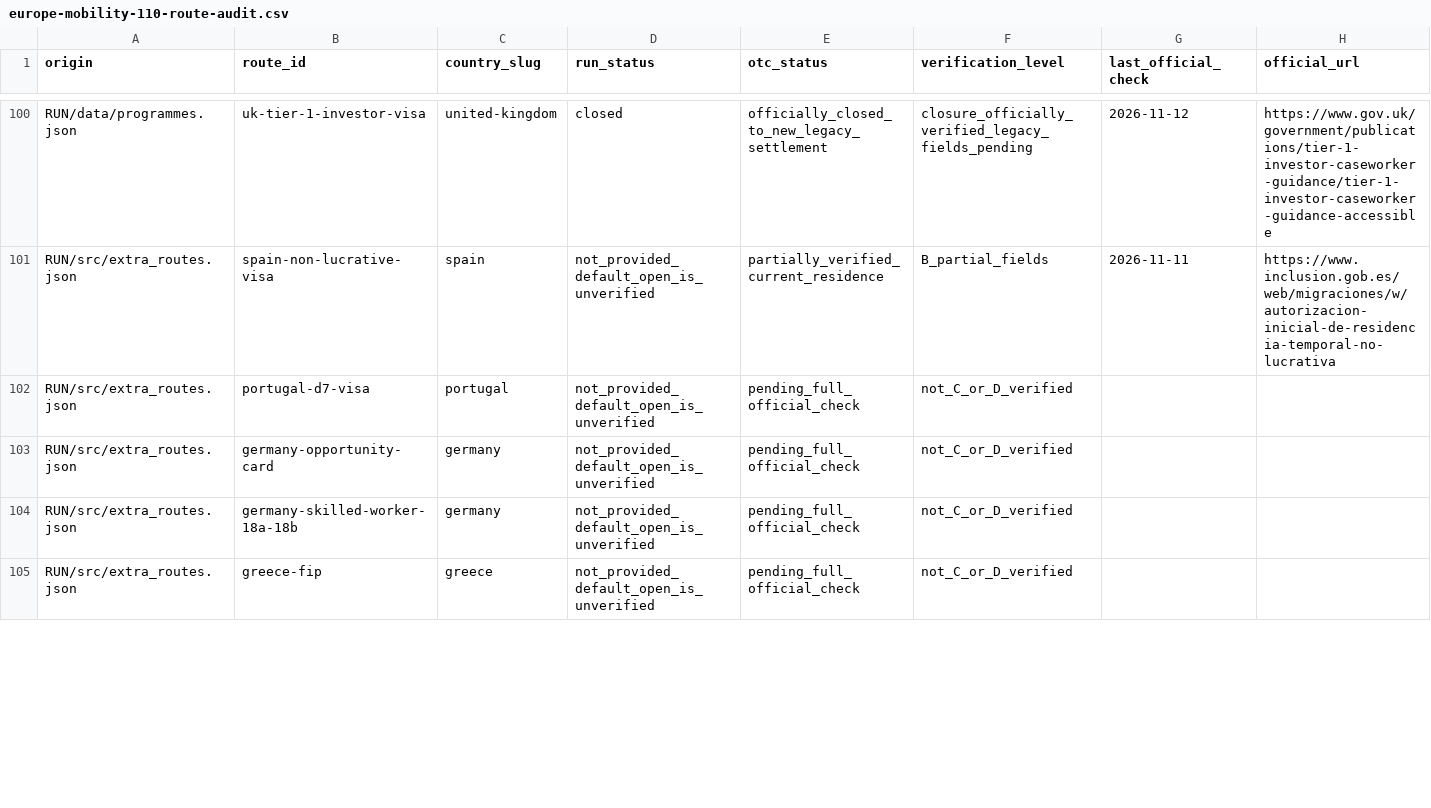
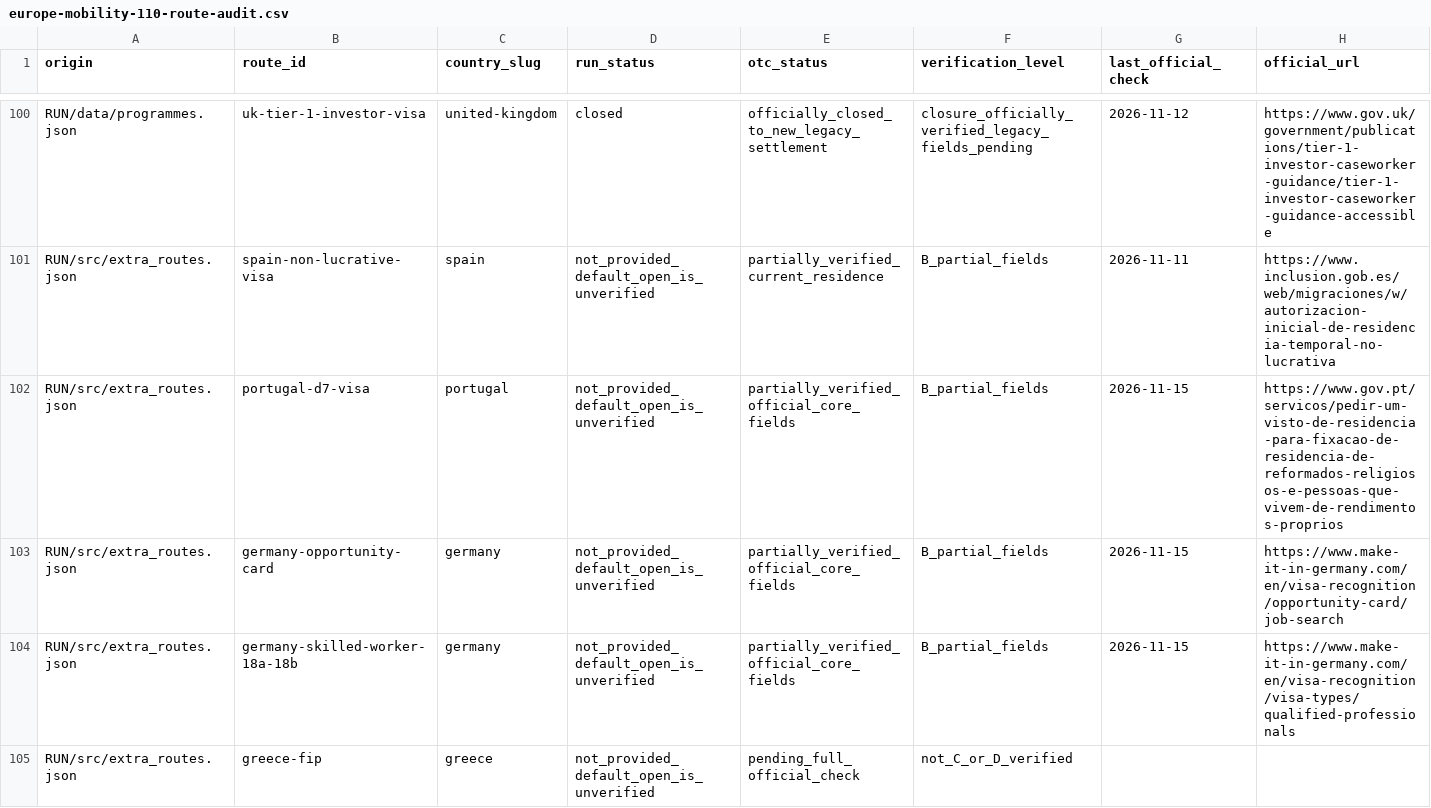
Before and after one commit to OTCoffice/overseas-tutorial-centre-website, a CSV file: docs/europe-mobility-110-route-audit.csv, drawn as a sheet; only a part is shown, gaps mark what is left out; the diff covers the shown part only.

Commit message:
docs(audit): batch 20 official route core checks, retain B partial status (round 49)

```diff
--- a/docs/europe-mobility-110-route-audit.csv
+++ b/docs/europe-mobility-110-route-audit.csv
@@ -101,5 +101,5 @@ origin,route_id,country_slug,run_status,otc_status,verification_level,last_offic
 "RUN/src/extra_routes.json","spain-non-lucrative-visa","spain","not_provided_default_open_is_unverified","partially_verified_current_residence","B_partial_fields","2026-11-11","https://www.inclusion.gob.es/web/migraciones/w/autorizacion-inicial-de-residencia-temporal-no-lucrativa"
-"RUN/src/extra_routes.json","portugal-d7-visa","portugal","not_provided_default_open_is_unverified","pending_full_official_check","not_C_or_D_verified","",""
-"RUN/src/extra_routes.json","germany-opportunity-card","germany","not_provided_default_open_is_unverified","pending_full_official_check","not_C_or_D_verified","",""
-"RUN/src/extra_routes.json","germany-skilled-worker-18a-18b","germany","not_provided_default_open_is_unverified","pending_full_official_check","not_C_or_D_verified","",""
+"RUN/src/extra_routes.json","portugal-d7-visa","portugal","not_provided_default_open_is_unverified","partially_verified_official_core_fields","B_partial_fields","2026-11-15","https://www.gov.pt/servicos/pedir-um-visto-de-residencia-para-fixacao-de-residencia-de-reformados-religiosos-e-pessoas-que-vivem-de-rendimentos-proprios"
+"RUN/src/extra_routes.json","germany-opportunity-card","germany","not_provided_default_open_is_unverified","partially_verified_official_core_fields","B_partial_fields","2026-11-15","https://www.make-it-in-germany.com/en/visa-recognition/opportunity-card/job-search"
+"RUN/src/extra_routes.json","germany-skilled-worker-18a-18b","germany","not_provided_default_open_is_unverified","partially_verified_official_core_fields","B_partial_fields","2026-11-15","https://www.make-it-in-germany.com/en/visa-recognition/visa-types/qualified-professionals"
 "RUN/src/extra_routes.json","greece-fip","greece","not_provided_default_open_is_unverified","pending_full_official_check","not_C_or_D_verified","",""
```
Also changed, not shown: 68 edited cells elsewhere in this file.
